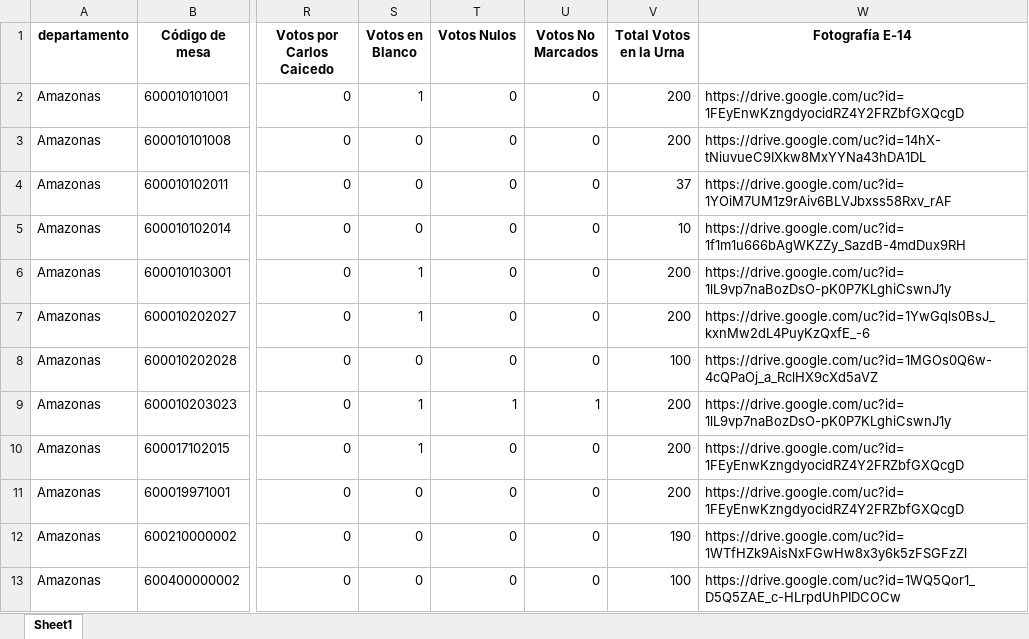
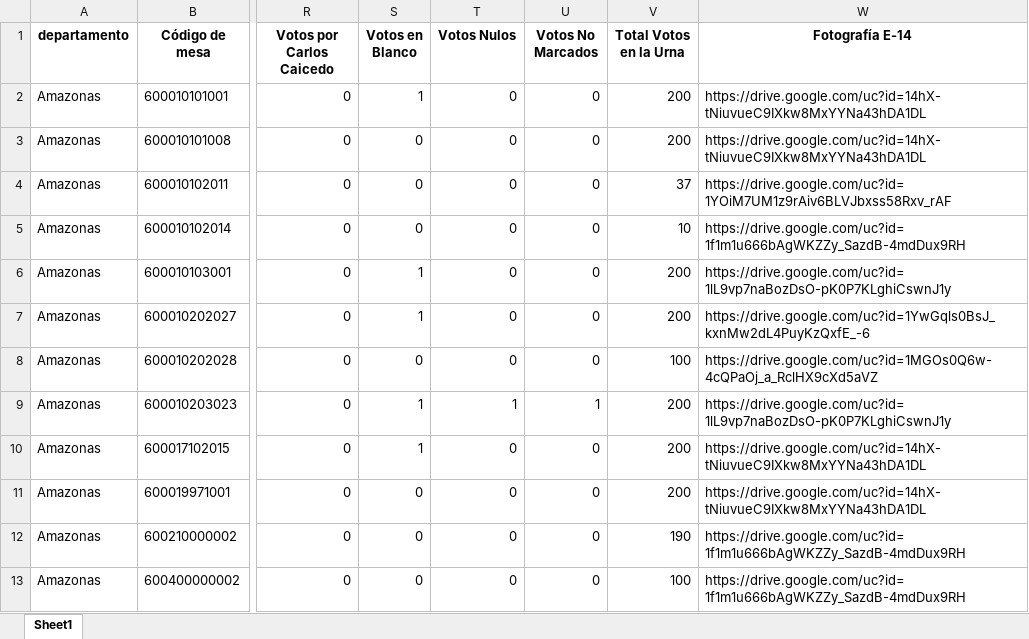
Before and after one commit to datametricscolombia/presidencia_20260531, an Excel workbook: presidencia/df_validos.xlsx, sheet Sheet1, drawn as a sheet; only a part is shown, gaps mark what is left out; values as stored, in another font and other column widths than the file's, no borders; the diff names each change by its address in the sheet, - before the commit and + after, or states it on an @@ line.

```diff
--- a/presidencia/df_validos.xlsx (sheet Sheet1)
+++ b/presidencia/df_validos.xlsx (sheet Sheet1)
-W2 (Fotografía E-14): https://drive.google.com/uc?id=1FEyEnwKzngdyocidRZ4Y2FRZbfGXQcgD
+W2 (Fotografía E-14): https://drive.google.com/uc?id=14hX-tNiuvueC9IXkw8MxYYNa43hDA1DL
-W10:W11 (Fotografía E-14): https://drive.google.com/uc?id=1FEyEnwKzngdyocidRZ4Y2FRZbfGXQcgD
+W10:W11 (Fotografía E-14): https://drive.google.com/uc?id=14hX-tNiuvueC9IXkw8MxYYNa43hDA1DL
-W12 (Fotografía E-14): https://drive.google.com/uc?id=1WTfHZk9AisNxFGwHw8x3y6k5zFSGFzZl
+W12 (Fotografía E-14): https://drive.google.com/uc?id=1f1m1u666bAgWKZZy_SazdB-4mdDux9RH
-W13 (Fotografía E-14): https://drive.google.com/uc?id=1WQ5Qor1_D5Q5ZAE_c-HLrpdUhPIDCOCw
+W13 (Fotografía E-14): https://drive.google.com/uc?id=1f1m1u666bAgWKZZy_SazdB-4mdDux9RH
```
Also changed, not shown: presidencia/pais.xlsx, 5 other files.
